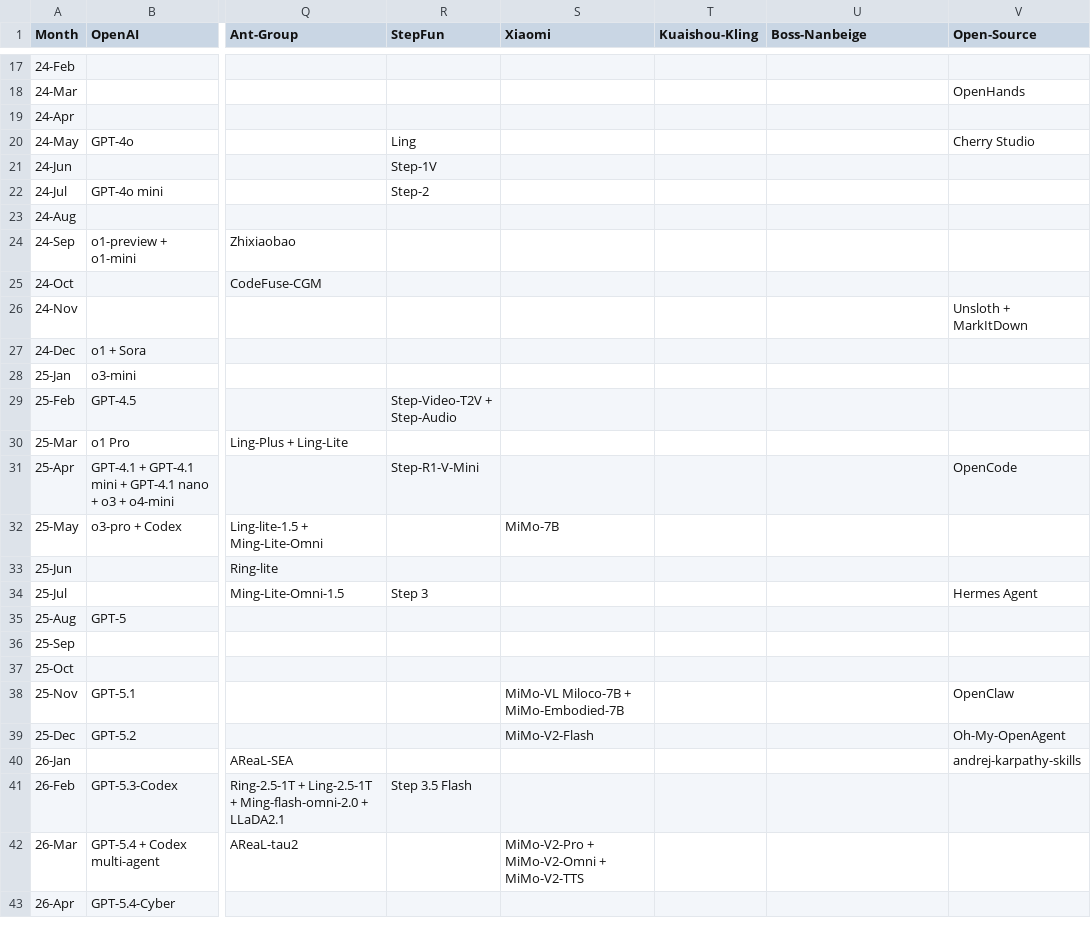
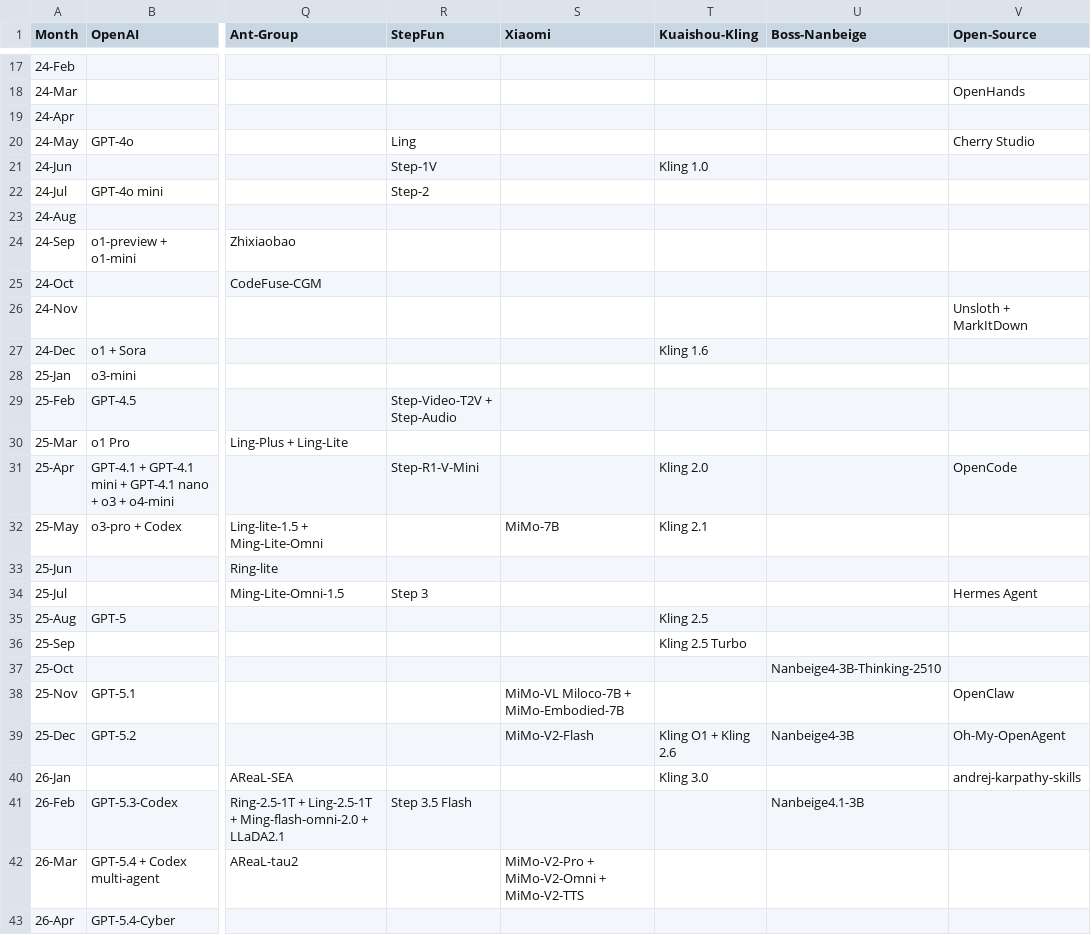
Before and after one commit to Physics-Lee/Monthly_Table_of_LLM_Releasing, a CSV file: llm_release_timeline_2022-11_to_2026-04.csv, drawn as a sheet; only a part is shown, gaps mark what is left out; the diff names each change by its address in the sheet, - before the commit and + after, or states it on an @@ line.

Commit message:
feat: populate Kuaishou-Kling and Boss-Nanbeige with verified model releases
Kuaishou-Kling (快手可灵):
- Kling 1.0 (2024-06)
- Kling 1.6 (2024-12)
- Kling 2.0 (2025-04)
- Kling 2.1 (2025-05)
- Kling 2.5 (2025-08)
- Kling 2.5 Turbo (2025-09)
- Kling O1 + Kling 2.6 (2025-12)
- Kling 3.0 (2026-01)

Boss-Nanbeige (南北阁):
- Nanbeige4-3B-Thinking-2510 (2025-10)
- Nanbeige4-3B (2025-12)
- Nanbeige4.1-3B (2026-02)

Also: fix MD source file column structure (22 columns)

```diff
--- a/llm_release_timeline_2022-11_to_2026-04.csv
+++ b/llm_release_timeline_2022-11_to_2026-04.csv
-T21 (Kuaishou-Kling): (empty)
+T21 (Kuaishou-Kling): Kling 1.0
-T27 (Kuaishou-Kling): (empty)
+T27 (Kuaishou-Kling): Kling 1.6
-T31 (Kuaishou-Kling): (empty)
+T31 (Kuaishou-Kling): Kling 2.0
-T32 (Kuaishou-Kling): (empty)
+T32 (Kuaishou-Kling): Kling 2.1
-T35 (Kuaishou-Kling): (empty)
+T35 (Kuaishou-Kling): Kling 2.5
-T36 (Kuaishou-Kling): (empty)
+T36 (Kuaishou-Kling): Kling 2.5 Turbo
-U37 (Boss-Nanbeige): (empty)
+U37 (Boss-Nanbeige): Nanbeige4-3B-Thinking-2510
-T39 (Kuaishou-Kling): (empty)
+T39 (Kuaishou-Kling): Kling O1 + Kling 2.6
-U39 (Boss-Nanbeige): (empty)
+U39 (Boss-Nanbeige): Nanbeige4-3B
-T40 (Kuaishou-Kling): (empty)
+T40 (Kuaishou-Kling): Kling 3.0
-U41 (Boss-Nanbeige): (empty)
+U41 (Boss-Nanbeige): Nanbeige4.1-3B
```
Also changed, not shown: 4 other files.
